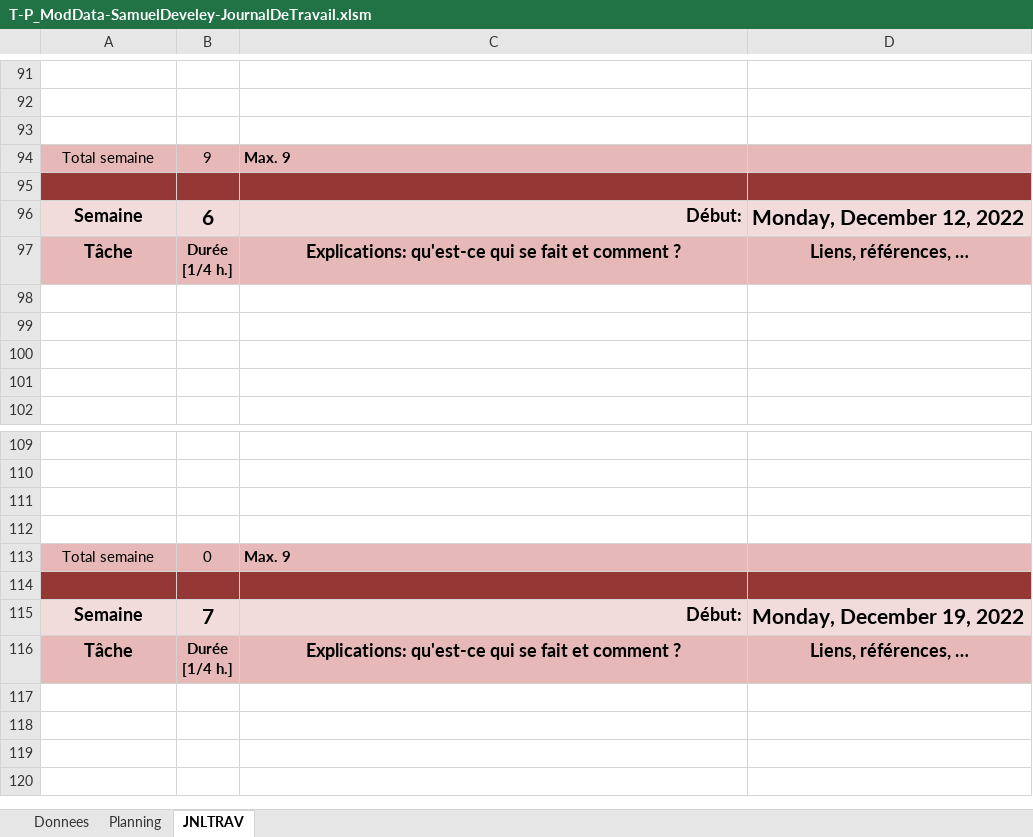
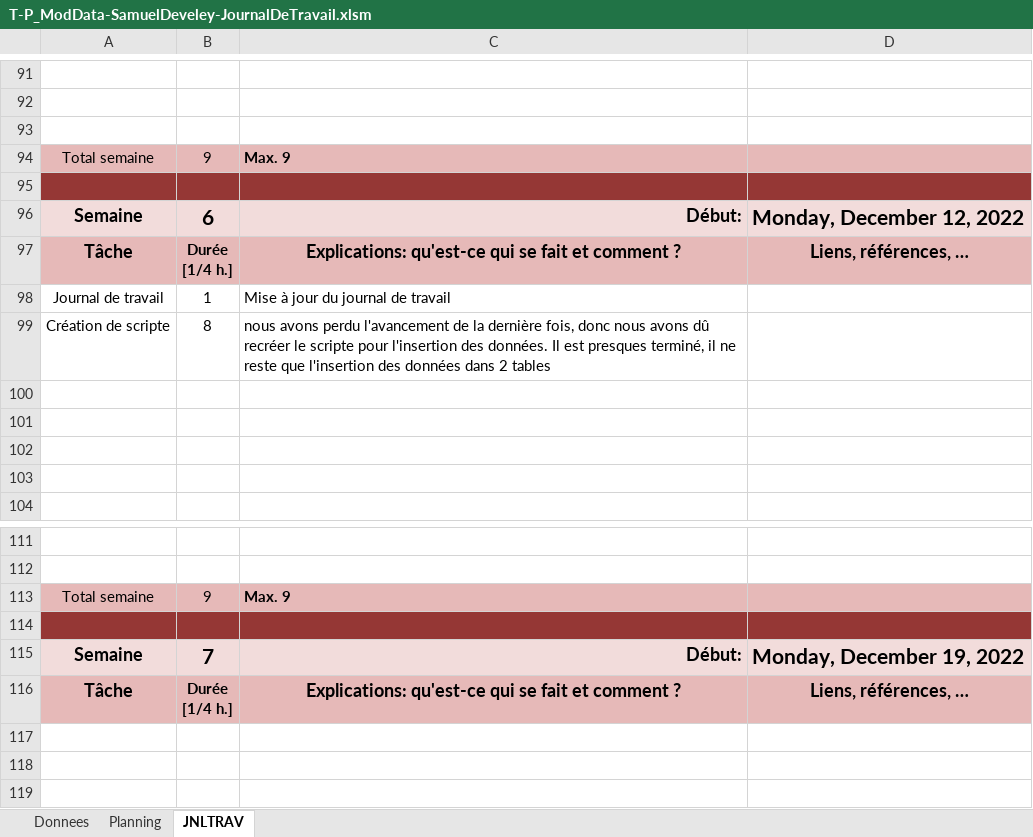
Before and after one commit to SamDev38/P_ModData, an Excel workbook: JournauxDeTravail/T-P_ModData-SamuelDeveley-JournalDeTravail.xlsm, sheet JNLTRAV, drawn as a sheet; only a part is shown, gaps mark what is left out; the shorter side is filled out with more unchanged rows; values as stored, in another font and other column widths than the file's, no borders; charts and pictures not drawn; removed rows and columns are numbered as before the commit, all else as after; the diff names each change by its address in the sheet, - before the commit and + after, or states it on an @@ line.

Commit message:
update journal trav

```diff
--- a/JournauxDeTravail/T-P_ModData-SamuelDeveley-JournalDeTravail.xlsm (sheet JNLTRAV)
+++ b/JournauxDeTravail/T-P_ModData-SamuelDeveley-JournalDeTravail.xlsm (sheet JNLTRAV)
+row 98: Journal de travail | 1 | Mise à jour du journal de travail
+row 99: Création de scripte | 8 | nous avons perdu l'avancement de la dernière fois, donc nous avons dû recréer le scripte pour l'insertion des données. Il est presques terminé, il ne reste que l'insertion des données dans 2 tables
-row 111: (empty)
-row 112: (empty)
-B113: 0
+B113: 9
```
Also changed, not shown: charts or pictures.
